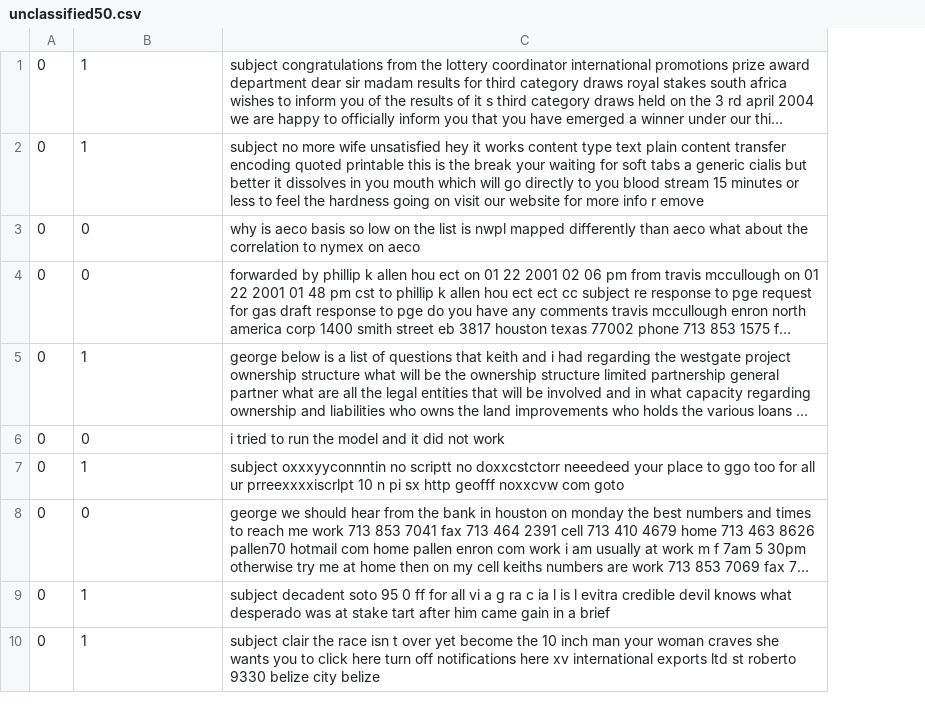
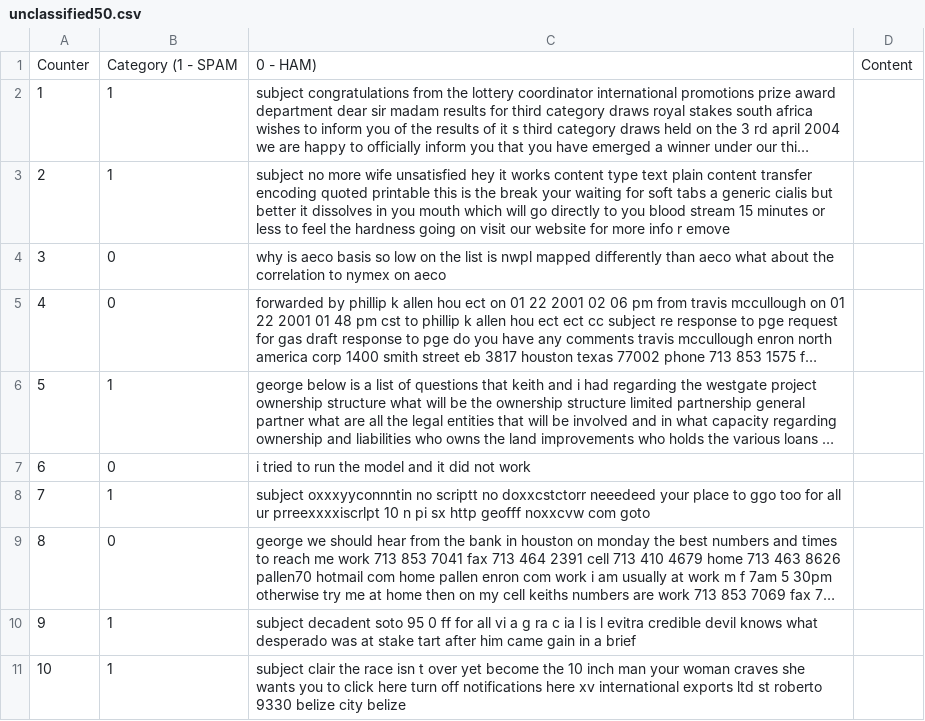
Before and after one commit to cliffton/EmailClassification, a CSV file: unclassified50.csv, drawn as a sheet; only a part is shown; long unchanged cells end in …; removed rows and columns are numbered as before the commit, all else as after; the diff names each change by its address in the sheet, - before the commit and + after, or states it on an @@ line.

```diff
--- a/unclassified50.csv
+++ b/unclassified50.csv
-column A, rows 1-10: all 0
+column A, rows 2-11: 1 | 2 | 3 | 4 | 5 | 6 | 7 | 8 | 9 | 10
+column D, empty
+row 1: Counter | Category (1 - SPAM | 0 - HAM) | Content
```
Also changed, not shown: 11 other files.
